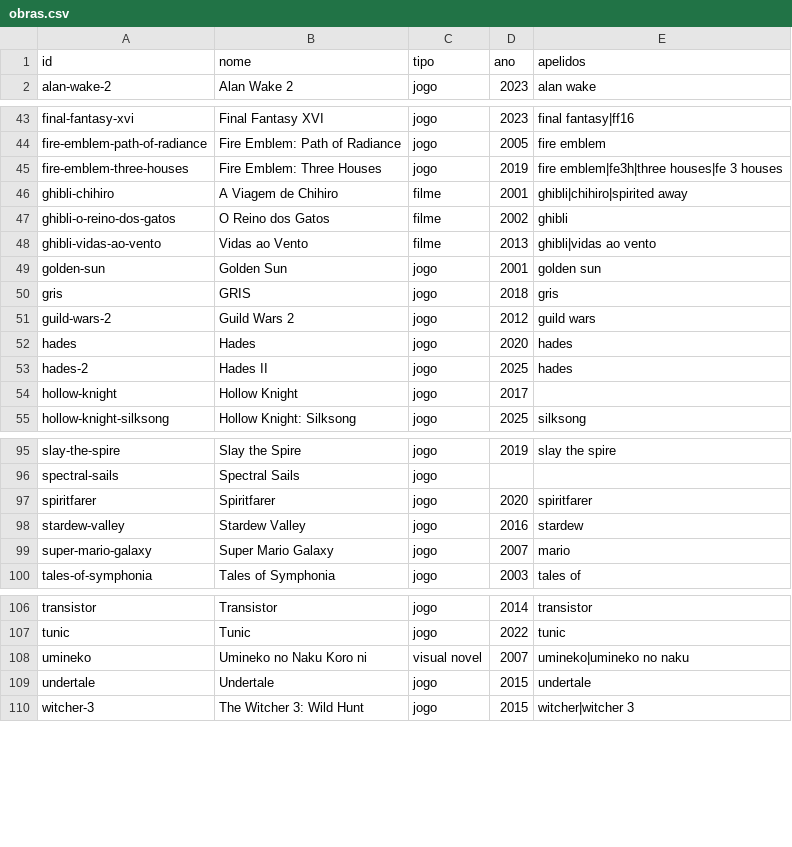
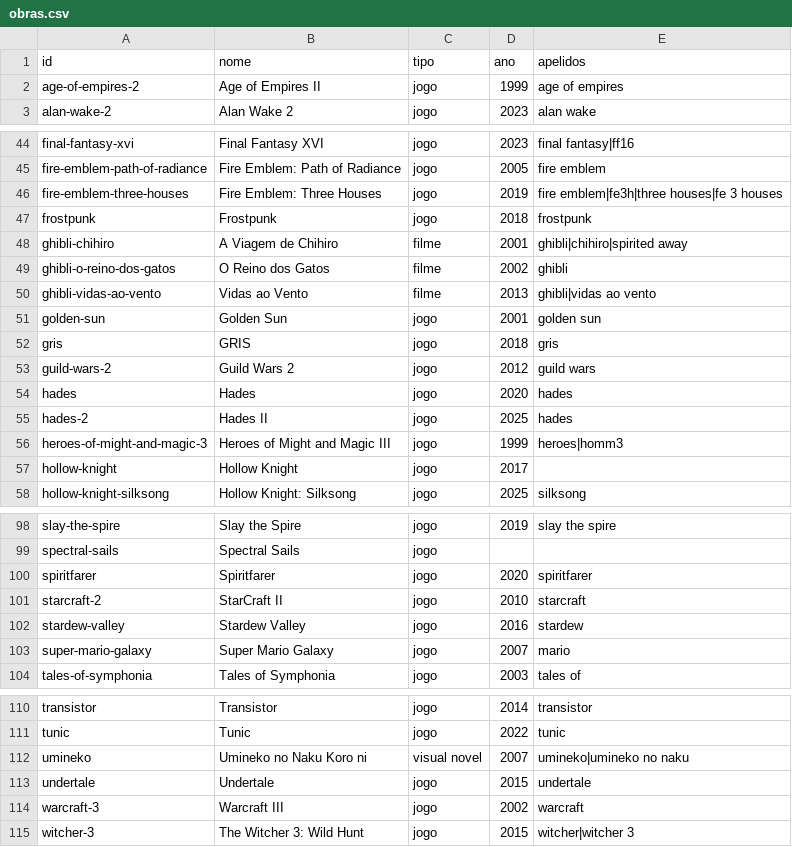
Before and after one commit to Marcelao98/Projeto-Frederico, a CSV file: acervo/catalogo/obras.csv, drawn as a sheet; only a part is shown, gaps mark what is left out.

```diff
--- a/acervo/catalogo/obras.csv
+++ b/acervo/catalogo/obras.csv
@@ -1,2 +1,3 @@
 id;nome;tipo;ano;apelidos
+age-of-empires-2;Age of Empires II;jogo;1999;age of empires
 alan-wake-2;Alan Wake 2;jogo;2023;alan wake
@@ -45,2 +46,3 @@ fire-emblem-path-of-radiance;Fire Emblem: Path of Radiance;jogo;2005;fire emblem
 fire-emblem-three-houses;Fire Emblem: Three Houses;jogo;2019;fire emblem|fe3h|three houses|fe 3 houses
+frostpunk;Frostpunk;jogo;2018;frostpunk
 ghibli-chihiro;A Viagem de Chihiro;filme;2001;ghibli|chihiro|spirited away
@@ -53,2 +55,3 @@ hades;Hades;jogo;2020;hades
 hades-2;Hades II;jogo;2025;hades
+heroes-of-might-and-magic-3;Heroes of Might and Magic III;jogo;1999;heroes|homm3
 hollow-knight;Hollow Knight;jogo;2017;
@@ -97,2 +100,3 @@ spectral-sails;Spectral Sails;jogo;;
 spiritfarer;Spiritfarer;jogo;2020;spiritfarer
+starcraft-2;StarCraft II;jogo;2010;starcraft
 stardew-valley;Stardew Valley;jogo;2016;stardew
@@ -109,2 +113,3 @@ umineko;Umineko no Naku Koro ni;visual novel;2007;umineko|umineko no naku
 undertale;Undertale;jogo;2015;undertale
+warcraft-3;Warcraft III;jogo;2002;warcraft
 witcher-3;The Witcher 3: Wild Hunt;jogo;2015;witcher|witcher 3
```
Also changed, not shown: acervo/catalogo/musica_genero.csv, acervo/catalogo/ost/faixas/frostpunk.csv, 10 other files.
